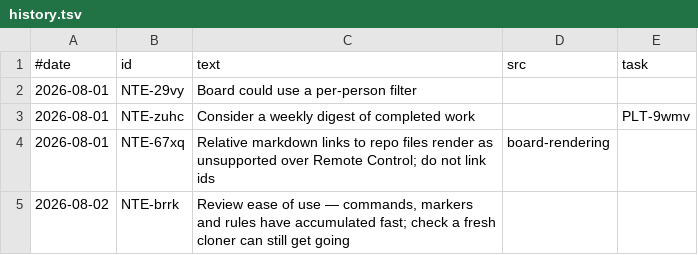
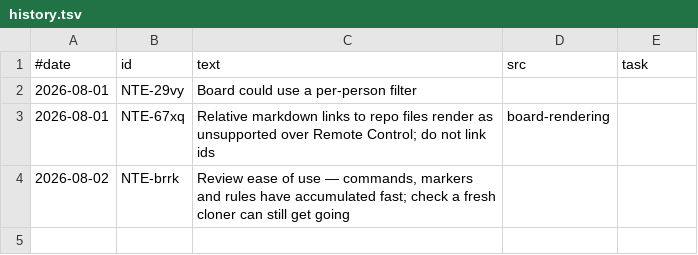
Before and after one commit to stewartmegaw/llmeep, a TSV file: notes/_tooling/history.tsv, drawn as a sheet; the diff names each change by its address in the sheet, - before the commit and + after, or states it on an @@ line.

Commit message:
The notes window narrows only on prune
The premise was that 200 was too big next to the board's 15. That
comparison does not hold -- recent is a courtesy tail of finished work,
notes.md is live context -- but looking at it found three faults.

save() ran del self.notes[WINDOW:] on every write, so the 201st note
silently evicted the oldest. For durable context nobody will action,
silent eviction is the loss mode that matters.

That also made prune's over-window branch and check's window guard
unreachable: two guards, both dead, both looking alive.

And DEC-023 computed shipped notes from the window only, so a note that
fell out before its task shipped kept its history row forever. NTE-zuhc
was in exactly that state; prune now scans history and it is gone.

200 stands. The render is bounded at 20 instead -- storage and
presentation are separate concerns with different right answers.

closes PLT-rnqp

```diff
--- a/notes/_tooling/history.tsv
+++ b/notes/_tooling/history.tsv
-row 3: 2026-08-01 | NTE-zuhc | Consider a weekly digest of completed work |  | PLT-9wmv
```
Also changed, not shown: taskman/_tooling/history.tsv, 5 other files.
